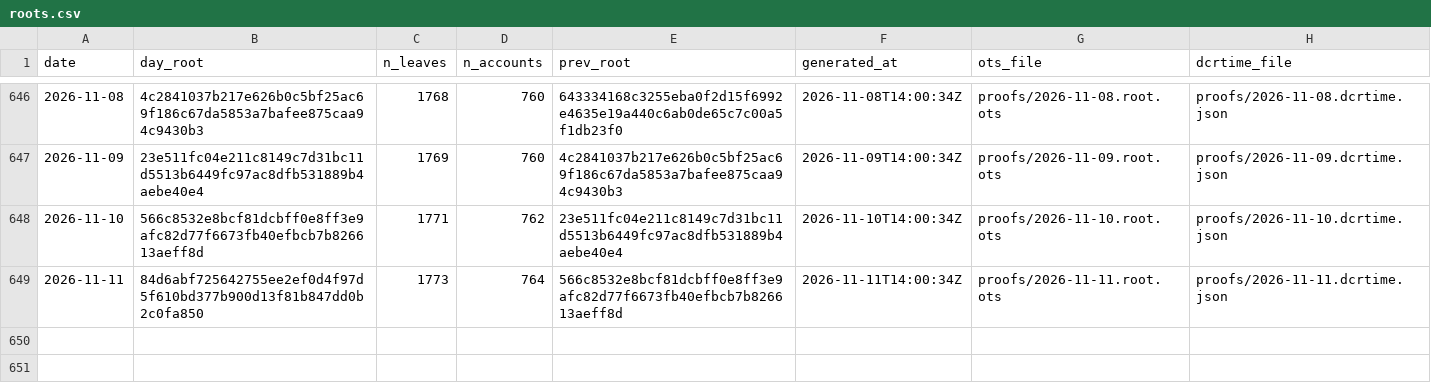
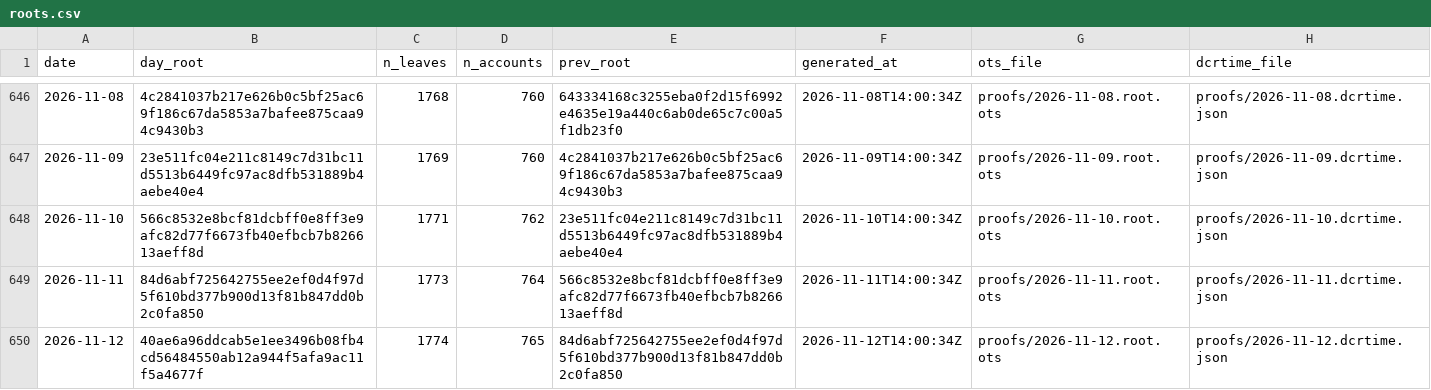
Before and after one commit to Recompound/track-record, a CSV file: roots.csv, drawn as a sheet; only a part is shown, gaps mark what is left out.

Commit message:
anchor 2026-11-12: root 40ae6a96ddcab5e1

```diff
--- a/roots.csv
+++ b/roots.csv
@@ -649 +649,2 @@ date,day_root,n_leaves,n_accounts,prev_root,generated_at,ots_file,dcrtime_file
 2026-11-11,84d6abf725642755ee2ef0d4f97d5f610bd377b900d13f81b847dd0b2c0fa850,1773,764,566c8532e8bcf81dcbff0e8ff3e9afc82d77f6673fb40efbcb7b826613aeff8d,2026-11-11T14:00:34Z,proofs/2026-11-11.root.ots,proofs/2026-11-11.dcrtime.json
+2026-11-12,40ae6a96ddcab5e1ee3496b08fb4cd56484550ab12a944f5afa9ac11f5a4677f,1774,765,84d6abf725642755ee2ef0d4f97d5f610bd377b900d13f81b847dd0b2c0fa850,2026-11-12T14:00:34Z,proofs/2026-11-12.root.ots,proofs/2026-11-12.dcrtime.json
```
Also changed, not shown: 5 other files.
